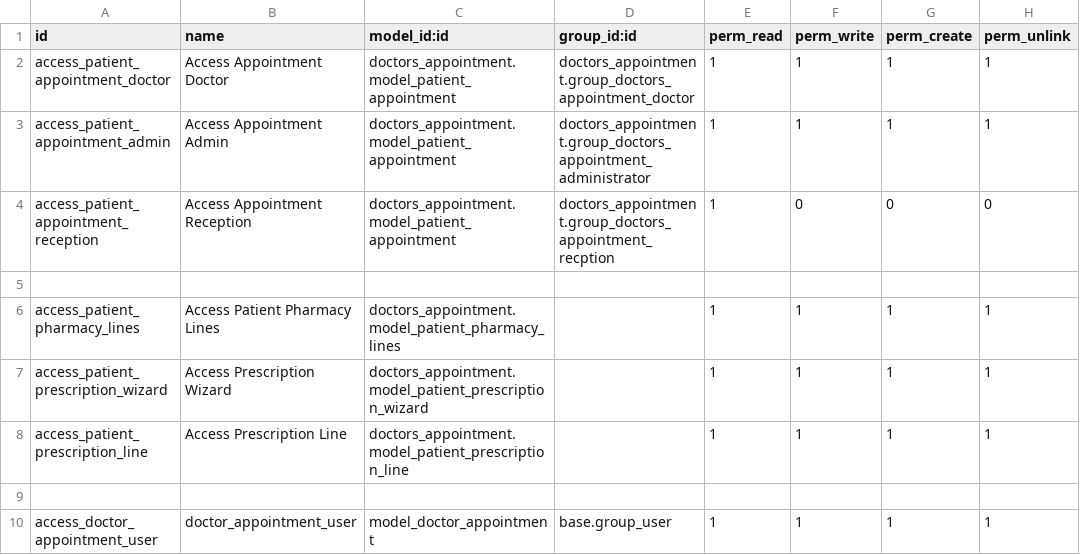
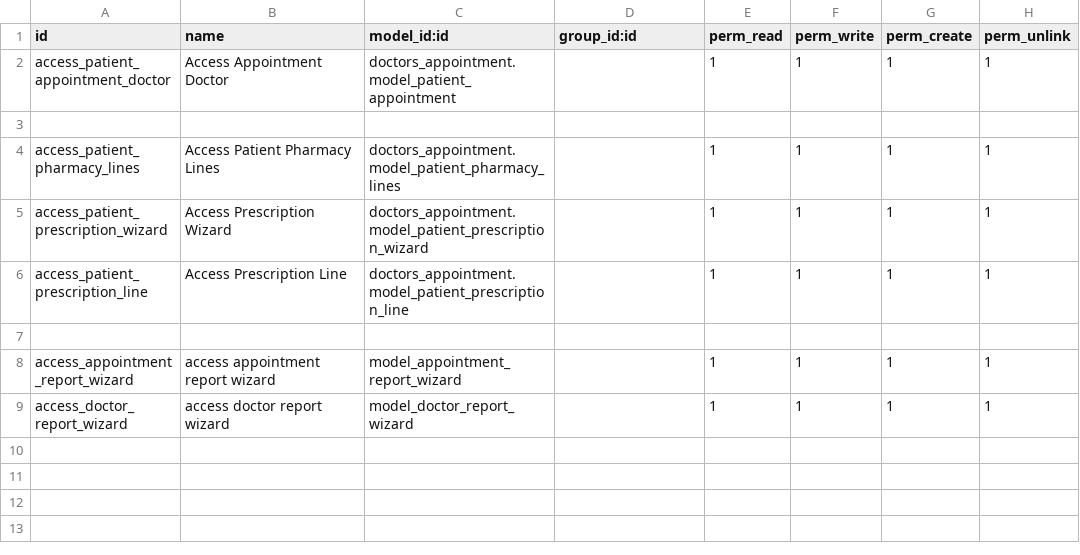
Before and after one commit to Merna-ibram/Merna-ibram, a CSV file: doctors_appointment/security/ir.model.access.csv, drawn as a sheet.

```diff
--- a/doctors_appointment/security/ir.model.access.csv
+++ b/doctors_appointment/security/ir.model.access.csv
@@ -1,5 +1,3 @@
 id,name,model_id:id,group_id:id,perm_read,perm_write,perm_create,perm_unlink
-access_patient_appointment_doctor,Access Appointment Doctor,doctors_appointment.model_patient_appointment,doctors_appointment.group_doctors_appointment_doctor,1,1,1,1
-access_patient_appointment_admin,Access Appointment Admin,doctors_appointment.model_patient_appointment,doctors_appointment.group_doctors_appointment_administrator,1,1,1,1
-access_patient_appointment_reception,Access Appointment Reception,doctors_appointment.model_patient_appointment,doctors_appointment.group_doctors_appointment_recption,1,0,0,0
+access_patient_appointment_doctor,Access Appointment Doctor,doctors_appointment.model_patient_appointment,,1,1,1,1
 
@@ -9,2 +7,3 @@ access_patient_prescription_line,Access Prescription Line,doctors_appointment.mo
 
-access_doctor_appointment_user,doctor_appointment_user,model_doctor_appointment,base.group_user,1,1,1,1
+access_appointment_report_wizard,access appointment report wizard,model_appointment_report_wizard,,1,1,1,1
+access_doctor_report_wizard,access doctor report wizard,model_doctor_report_wizard,,1,1,1,1
```
Also changed, not shown: 34 other files.
